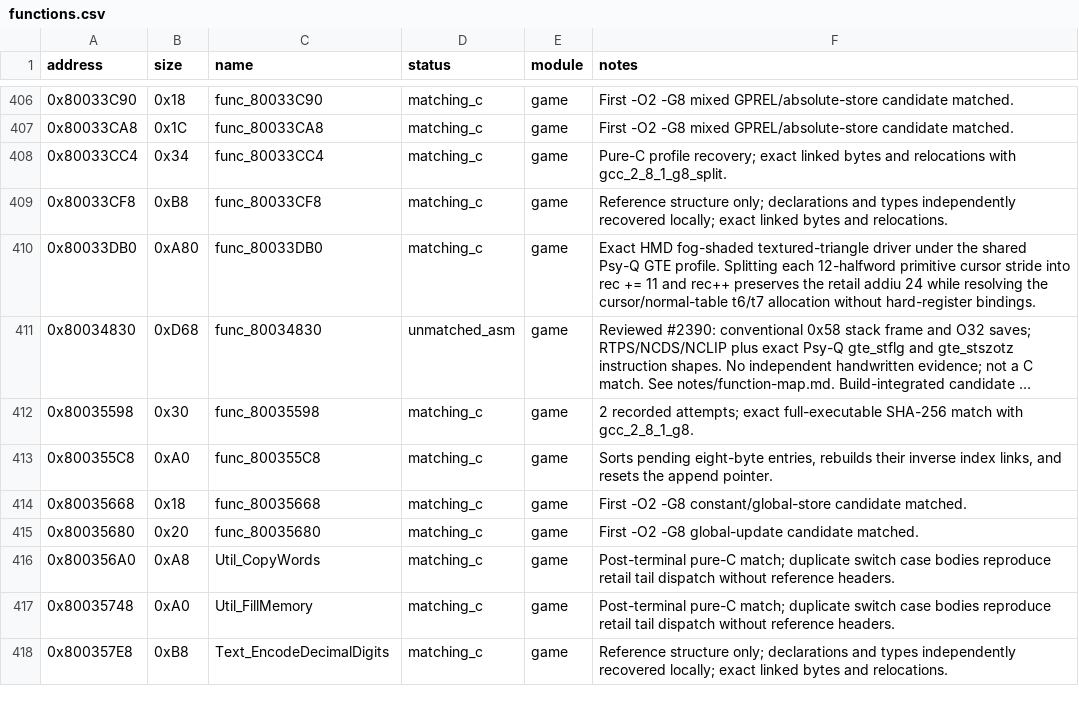
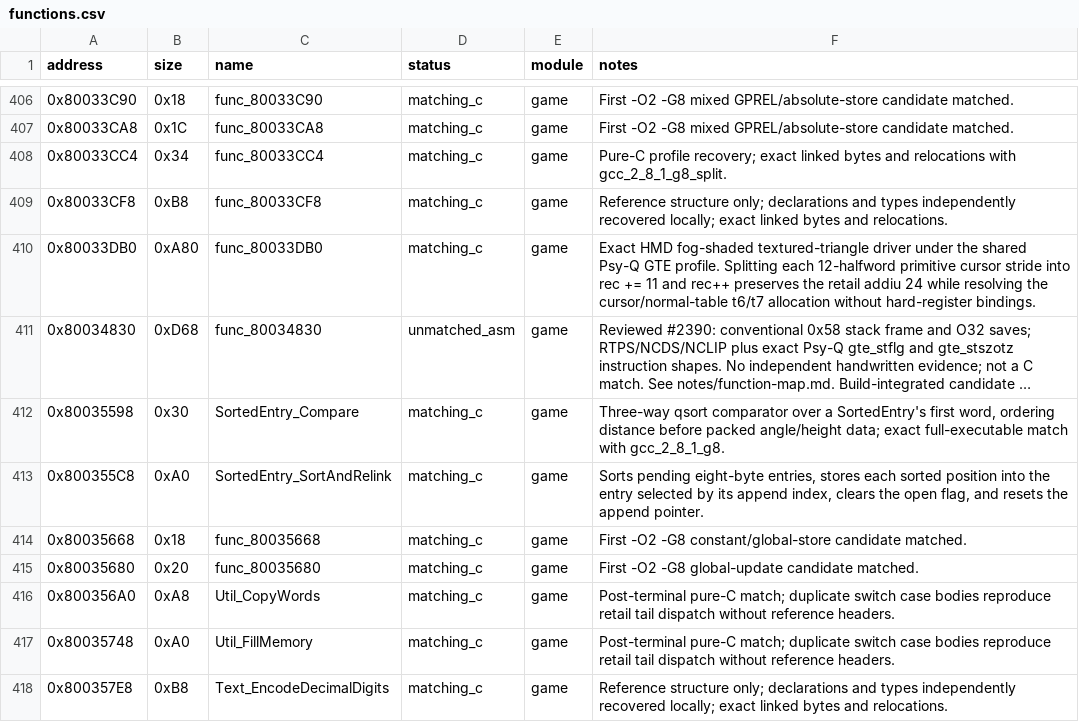
Before and after one commit to Unchiga/DecompRecomp, a CSV file: config/slus_01411/functions.csv, drawn as a sheet; only a part is shown, gaps mark what is left out; long unchanged cells end in …; the diff names each change by its address in the sheet, - before the commit and + after, or states it on an @@ line.

```diff
--- a/config/slus_01411/functions.csv
+++ b/config/slus_01411/functions.csv
-C412 (name): func_80035598
+C412 (name): SortedEntry_Compare
-F412 (notes): 2 recorded attempts; exact full-executable SHA-256 match with…
+F412 (notes): Three-way qsort comparator over a SortedEntry's first word, ordering distance before packed angle/height data; exact full-executable match with…
-C413 (name): func_800355C8
+C413 (name): SortedEntry_SortAndRelink
-F413 (notes): …eight-byte entries, rebuilds their inverse index links, and resets…
+F413 (notes): …eight-byte entries, stores each sorted position into the entry selected by its append index, clears the open flag, and resets…
```
Also changed, not shown: notes/global-usage.csv, notes/semantic-symbol-map.csv, 6 other files.
